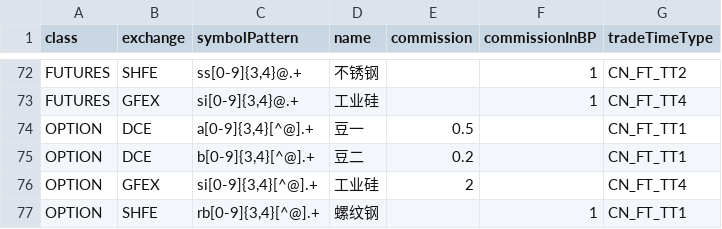
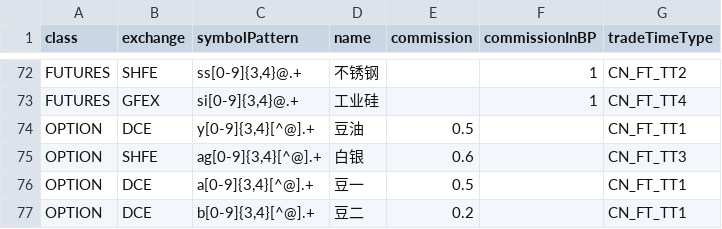
Before and after one commit to dromara/northstar, a CSV file: northstar-main/src/main/resources/ContractDefinition.csv, drawn as a sheet; only a part is shown, gaps mark what is left out; the shorter side is filled out with more unchanged rows.

Commit message:
更新期权手续费

```diff
--- a/northstar-main/src/main/resources/ContractDefinition.csv
+++ b/northstar-main/src/main/resources/ContractDefinition.csv
@@ -73,2 +73,4 @@ FUTURES,SHFE,"ss[0-9]{3,4}@.+",不锈钢,,1,CN_FT_TT2
 FUTURES,GFEX,"si[0-9]{3,4}@.+",工业硅,,1,CN_FT_TT4
+OPTION,DCE,"y[0-9]{3,4}[^@].+",豆油,0.5,,CN_FT_TT1
+OPTION,SHFE,"ag[0-9]{3,4}[^@].+",白银,0.6,,CN_FT_TT3
 OPTION,DCE,"a[0-9]{3,4}[^@].+",豆一,0.5,,CN_FT_TT1
```
